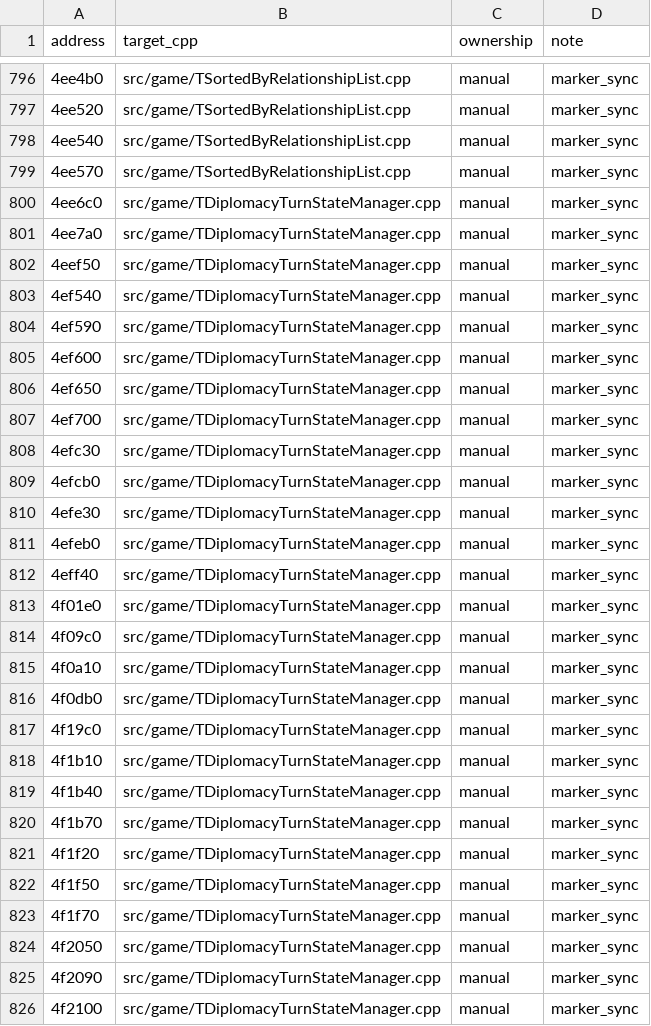
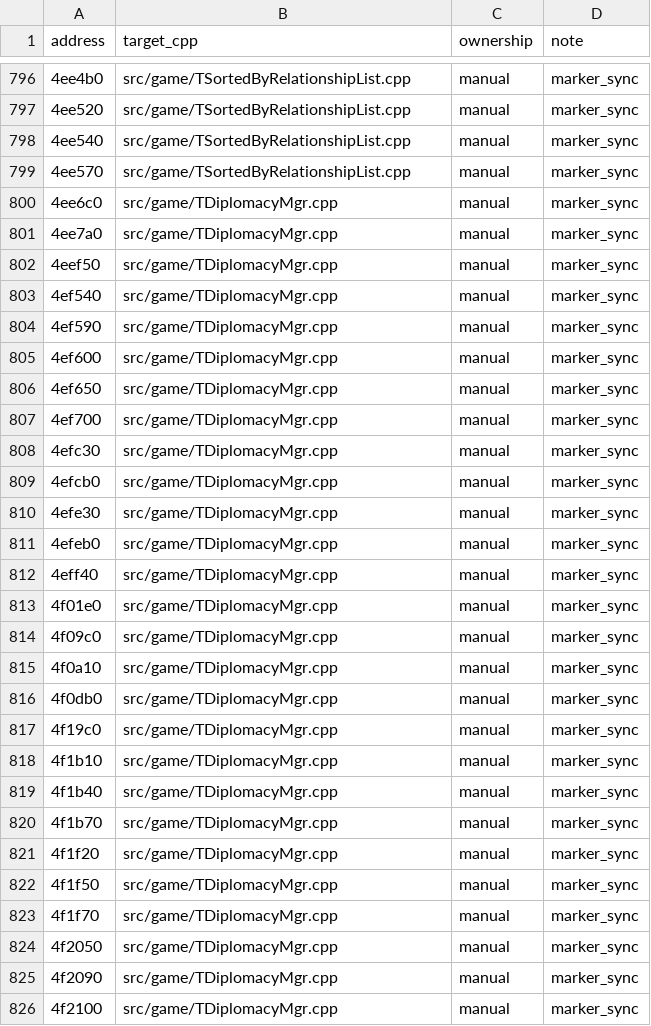
Before and after one commit to agluszak/imperialism-decomp, a CSV file: config/function_ownership.csv, drawn as a sheet; only a part is shown, gaps mark what is left out; the diff covers the shown part only.

```diff
--- a/config/function_ownership.csv
+++ b/config/function_ownership.csv
@@ -799,28 +799,28 @@ address|target_cpp|ownership|note
 4ee570|src/game/TSortedByRelationshipList.cpp|manual|marker_sync
-4ee6c0|src/game/TDiplomacyTurnStateManager.cpp|manual|marker_sync
-4ee7a0|src/game/TDiplomacyTurnStateManager.cpp|manual|marker_sync
-4eef50|src/game/TDiplomacyTurnStateManager.cpp|manual|marker_sync
-4ef540|src/game/TDiplomacyTurnStateManager.cpp|manual|marker_sync
-4ef590|src/game/TDiplomacyTurnStateManager.cpp|manual|marker_sync
-4ef600|src/game/TDiplomacyTurnStateManager.cpp|manual|marker_sync
-4ef650|src/game/TDiplomacyTurnStateManager.cpp|manual|marker_sync
-4ef700|src/game/TDiplomacyTurnStateManager.cpp|manual|marker_sync
-4efc30|src/game/TDiplomacyTurnStateManager.cpp|manual|marker_sync
-4efcb0|src/game/TDiplomacyTurnStateManager.cpp|manual|marker_sync
-4efe30|src/game/TDiplomacyTurnStateManager.cpp|manual|marker_sync
-4efeb0|src/game/TDiplomacyTurnStateManager.cpp|manual|marker_sync
-4eff40|src/game/TDiplomacyTurnStateManager.cpp|manual|marker_sync
-4f01e0|src/game/TDiplomacyTurnStateManager.cpp|manual|marker_sync
-4f09c0|src/game/TDiplomacyTurnStateManager.cpp|manual|marker_sync
-4f0a10|src/game/TDiplomacyTurnStateManager.cpp|manual|marker_sync
-4f0db0|src/game/TDiplomacyTurnStateManager.cpp|manual|marker_sync
-4f19c0|src/game/TDiplomacyTurnStateManager.cpp|manual|marker_sync
-4f1b10|src/game/TDiplomacyTurnStateManager.cpp|manual|marker_sync
-4f1b40|src/game/TDiplomacyTurnStateManager.cpp|manual|marker_sync
-4f1b70|src/game/TDiplomacyTurnStateManager.cpp|manual|marker_sync
-4f1f20|src/game/TDiplomacyTurnStateManager.cpp|manual|marker_sync
-4f1f50|src/game/TDiplomacyTurnStateManager.cpp|manual|marker_sync
-4f1f70|src/game/TDiplomacyTurnStateManager.cpp|manual|marker_sync
-4f2050|src/game/TDiplomacyTurnStateManager.cpp|manual|marker_sync
-4f2090|src/game/TDiplomacyTurnStateManager.cpp|manual|marker_sync
-4f2100|src/game/TDiplomacyTurnStateManager.cpp|manual|marker_sync
+4ee6c0|src/game/TDiplomacyMgr.cpp|manual|marker_sync
+4ee7a0|src/game/TDiplomacyMgr.cpp|manual|marker_sync
+4eef50|src/game/TDiplomacyMgr.cpp|manual|marker_sync
+4ef540|src/game/TDiplomacyMgr.cpp|manual|marker_sync
+4ef590|src/game/TDiplomacyMgr.cpp|manual|marker_sync
+4ef600|src/game/TDiplomacyMgr.cpp|manual|marker_sync
+4ef650|src/game/TDiplomacyMgr.cpp|manual|marker_sync
+4ef700|src/game/TDiplomacyMgr.cpp|manual|marker_sync
+4efc30|src/game/TDiplomacyMgr.cpp|manual|marker_sync
+4efcb0|src/game/TDiplomacyMgr.cpp|manual|marker_sync
+4efe30|src/game/TDiplomacyMgr.cpp|manual|marker_sync
+4efeb0|src/game/TDiplomacyMgr.cpp|manual|marker_sync
+4eff40|src/game/TDiplomacyMgr.cpp|manual|marker_sync
+4f01e0|src/game/TDiplomacyMgr.cpp|manual|marker_sync
+4f09c0|src/game/TDiplomacyMgr.cpp|manual|marker_sync
+4f0a10|src/game/TDiplomacyMgr.cpp|manual|marker_sync
+4f0db0|src/game/TDiplomacyMgr.cpp|manual|marker_sync
+4f19c0|src/game/TDiplomacyMgr.cpp|manual|marker_sync
+4f1b10|src/game/TDiplomacyMgr.cpp|manual|marker_sync
+4f1b40|src/game/TDiplomacyMgr.cpp|manual|marker_sync
+4f1b70|src/game/TDiplomacyMgr.cpp|manual|marker_sync
+4f1f20|src/game/TDiplomacyMgr.cpp|manual|marker_sync
+4f1f50|src/game/TDiplomacyMgr.cpp|manual|marker_sync
+4f1f70|src/game/TDiplomacyMgr.cpp|manual|marker_sync
+4f2050|src/game/TDiplomacyMgr.cpp|manual|marker_sync
+4f2090|src/game/TDiplomacyMgr.cpp|manual|marker_sync
+4f2100|src/game/TDiplomacyMgr.cpp|manual|marker_sync
```
Also changed, not shown: 53 edited cells elsewhere in this file, config/construction_gate_baseline.csv, config/recovered_globals.csv, 57 other files.
